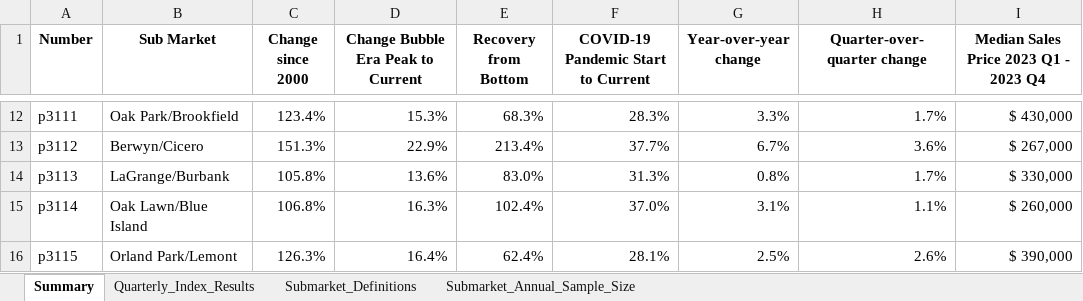
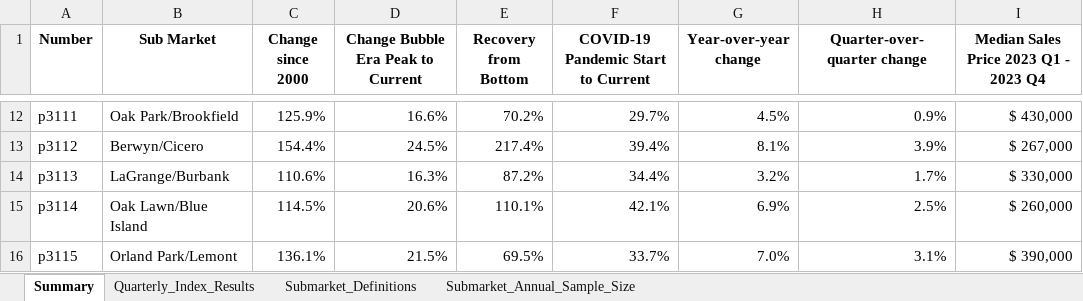
Before and after one commit to datamade/ihs-price-index, an Excel workbook: data/2023_q4_price_index_data.xlsx, sheet Summary, drawn as a sheet; only a part is shown, gaps mark what is left out; values as stored, in another font and other column widths than the file's, no borders; conditional formats not drawn; the diff covers the shown part only; the diff names each change by its address in the sheet, - before the commit and + after, or states it on an @@ line.

```diff
--- a/data/2023_q4_price_index_data.xlsx (sheet Summary)
+++ b/data/2023_q4_price_index_data.xlsx (sheet Summary)
-C12 (Change since 2000): 123.4%
+C12 (Change since 2000): 125.9%
-D12: 15.3%
+D12: 16.6%
-E12 (Recovery from Bottom): 68.3%
+E12 (Recovery from Bottom): 70.2%
-F12: 28.3%
+F12: 29.7%
-G12 (Year-over-year change): 3.3%
+G12 (Year-over-year change): 4.5%
-H12 (Quarter-over-quarter change): 1.7%
+H12 (Quarter-over-quarter change): 0.9%
-C13 (Change since 2000): 151.3%
+C13 (Change since 2000): 154.4%
-D13: 22.9%
+D13: 24.5%
-E13 (Recovery from Bottom): 213.4%
+E13 (Recovery from Bottom): 217.4%
-F13: 37.7%
+F13: 39.4%
-G13 (Year-over-year change): 6.7%
+G13 (Year-over-year change): 8.1%
-H13 (Quarter-over-quarter change): 3.6%
+H13 (Quarter-over-quarter change): 3.9%
-C14 (Change since 2000): 105.8%
+C14 (Change since 2000): 110.6%
-D14: 13.6%
+D14: 16.3%
-E14 (Recovery from Bottom): 83.0%
+E14 (Recovery from Bottom): 87.2%
-F14: 31.3%
+F14: 34.4%
-G14 (Year-over-year change): 0.8%
+G14 (Year-over-year change): 3.2%
-C15 (Change since 2000): 106.8%
+C15 (Change since 2000): 114.5%
-D15: 16.3%
+D15: 20.6%
-E15 (Recovery from Bottom): 102.4%
+E15 (Recovery from Bottom): 110.1%
-F15: 37.0%
+F15: 42.1%
-G15 (Year-over-year change): 3.1%
+G15 (Year-over-year change): 6.9%
-H15 (Quarter-over-quarter change): 1.1%
+H15 (Quarter-over-quarter change): 2.5%
-C16 (Change since 2000): 126.3%
+C16 (Change since 2000): 136.1%
-D16: 16.4%
+D16: 21.5%
-E16 (Recovery from Bottom): 62.4%
+E16 (Recovery from Bottom): 69.5%
-F16: 28.1%
+F16: 33.7%
-G16 (Year-over-year change): 2.5%
+G16 (Year-over-year change): 7.0%
-H16 (Quarter-over-quarter change): 2.6%
+H16 (Quarter-over-quarter change): 3.1%
```
Also changed, not shown: 181 edited cells elsewhere in this sheet, sheet Quarterly_Index_Results, sheet Submarket_Annual_Sample_Size, sheet Submarket_Definitions, 3 other files.
